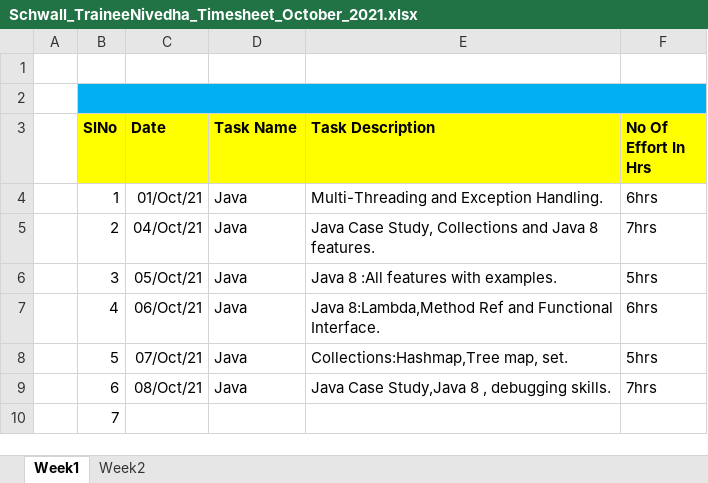
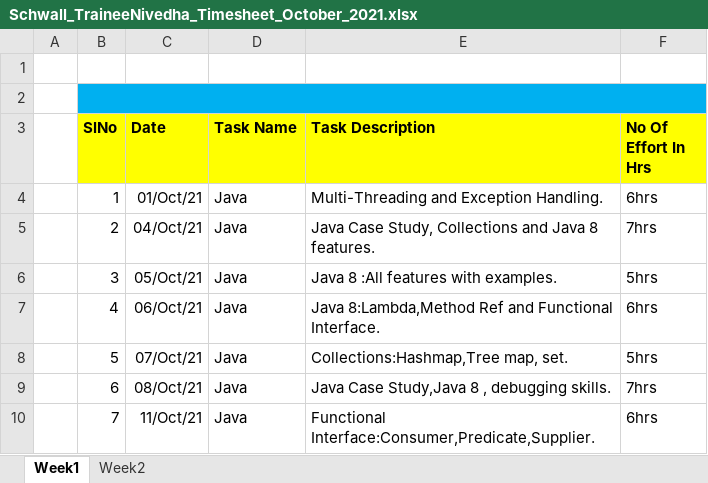
Before and after one commit to Surge-Technology/JavaTraining-Batch1, an Excel workbook: Nivedha/TimeSheet/Schwall_TraineeNivedha_Timesheet_October_2021.xlsx, sheet Week1, drawn as a sheet; values as stored, in another font and other column widths than the file's, no borders; the diff names each change by its address in the sheet, - before the commit and + after, or states it on an @@ line.

Commit message:
Timesheet update

```diff
--- a/Nivedha/TimeSheet/Schwall_TraineeNivedha_Timesheet_October_2021.xlsx (sheet Week1)
+++ b/Nivedha/TimeSheet/Schwall_TraineeNivedha_Timesheet_October_2021.xlsx (sheet Week1)
-C10 (Date): (empty)
+C10 (Date): 11/Oct/21
-D10 (Task Name): (empty)
+D10 (Task Name): Java
-E10 (Task Description): (empty)
+E10 (Task Description): Functional Interface:Consumer,Predicate,Supplier.
-F10 (No Of Effort In Hrs): (empty)
+F10 (No Of Effort In Hrs): 6hrs
```
